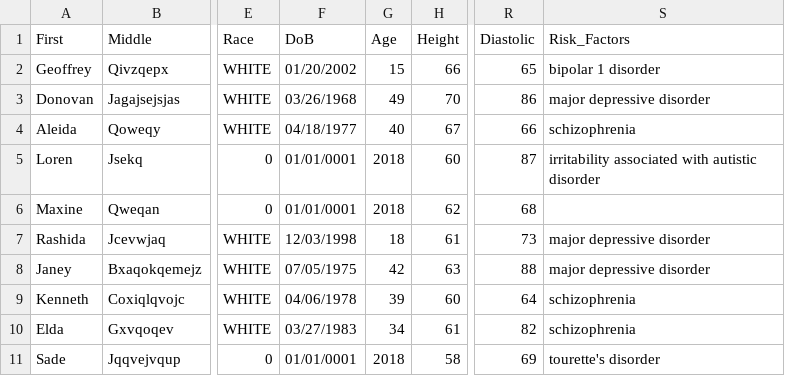
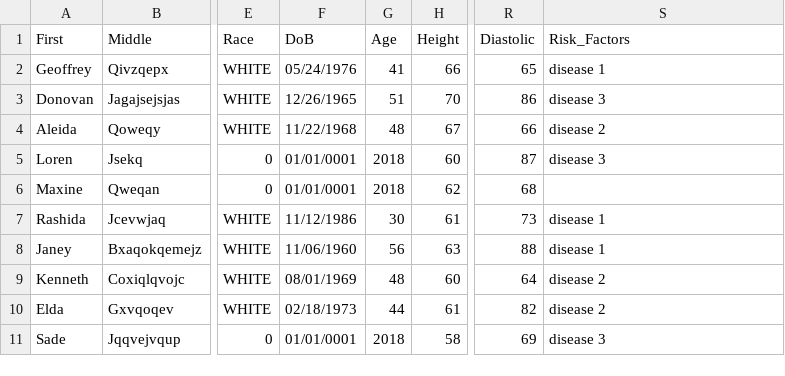
Before and after one commit to CMilby/Synthetic-Medical-Data, a CSV file: Data/data.csv, drawn as a sheet; only a part is shown, gaps mark what is left out; the diff names each change by its address in the sheet, - before the commit and + after, or states it on an @@ line.

```diff
--- a/Data/data.csv
+++ b/Data/data.csv
-F2 (DoB): 01/20/2002
+F2 (DoB): 05/24/1976
-G2 (Age): 15
+G2 (Age): 41
-S2 (Risk_Factors): bipolar 1 disorder
+S2 (Risk_Factors): disease 1
-F3 (DoB): 03/26/1968
+F3 (DoB): 12/26/1965
-G3 (Age): 49
+G3 (Age): 51
-S3 (Risk_Factors): major depressive disorder
+S3 (Risk_Factors): disease 3
-F4 (DoB): 04/18/1977
+F4 (DoB): 11/22/1968
-G4 (Age): 40
+G4 (Age): 48
-S4 (Risk_Factors): schizophrenia
+S4 (Risk_Factors): disease 2
-S5 (Risk_Factors): irritability associated with autistic disorder
+S5 (Risk_Factors): disease 3
-F7 (DoB): 12/03/1998
+F7 (DoB): 11/12/1986
-G7 (Age): 18
+G7 (Age): 30
-S7:S8 (Risk_Factors): major depressive disorder
+S7:S8 (Risk_Factors): disease 1
-F8 (DoB): 07/05/1975
+F8 (DoB): 11/06/1960
-G8 (Age): 42
+G8 (Age): 56
-F9 (DoB): 04/06/1978
+F9 (DoB): 08/01/1969
-G9 (Age): 39
+G9 (Age): 48
-S9:S10 (Risk_Factors): schizophrenia
+S9:S10 (Risk_Factors): disease 2
-F10 (DoB): 03/27/1983
+F10 (DoB): 02/18/1973
-G10 (Age): 34
+G10 (Age): 44
-S11 (Risk_Factors): tourette's disorder
+S11 (Risk_Factors): disease 3
```
Also changed, not shown: 13 other files.
